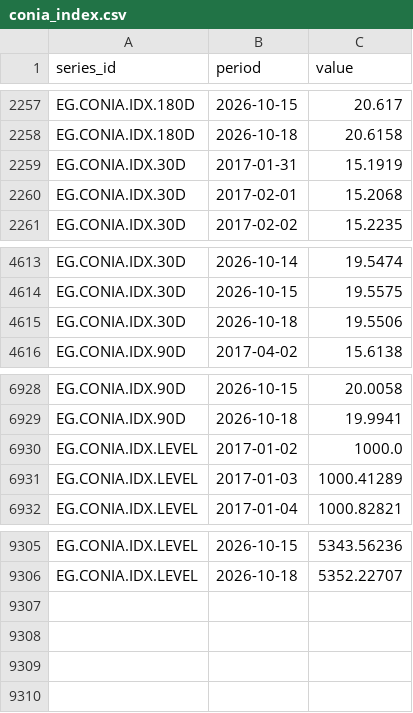
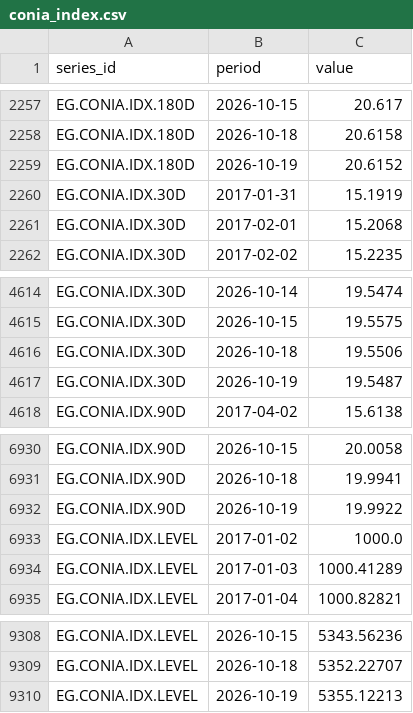
Before and after one commit to mogh0neim/egypt-macro, a CSV file: data/clean/series/conia_index.csv, drawn as a sheet; only a part is shown, gaps mark what is left out.

```diff
--- a/data/clean/series/conia_index.csv
+++ b/data/clean/series/conia_index.csv
@@ -2258,2 +2258,3 @@ EG.CONIA.IDX.180D,2026-10-15,20.617
 EG.CONIA.IDX.180D,2026-10-18,20.6158
+EG.CONIA.IDX.180D,2026-10-19,20.6152
 EG.CONIA.IDX.30D,2017-01-31,15.1919
@@ -4615,2 +4616,3 @@ EG.CONIA.IDX.30D,2026-10-15,19.5575
 EG.CONIA.IDX.30D,2026-10-18,19.5506
+EG.CONIA.IDX.30D,2026-10-19,19.5487
 EG.CONIA.IDX.90D,2017-04-02,15.6138
@@ -6929,2 +6931,3 @@ EG.CONIA.IDX.90D,2026-10-15,20.0058
 EG.CONIA.IDX.90D,2026-10-18,19.9941
+EG.CONIA.IDX.90D,2026-10-19,19.9922
 EG.CONIA.IDX.LEVEL,2017-01-02,1000.0
@@ -9306 +9309,2 @@ EG.CONIA.IDX.LEVEL,2026-10-15,5343.56236
 EG.CONIA.IDX.LEVEL,2026-10-18,5352.22707
+EG.CONIA.IDX.LEVEL,2026-10-19,5355.12213
```
Also changed, not shown: data/clean/series/conia.csv, data/clean/series/fx_interbank.csv, 15 other files.
